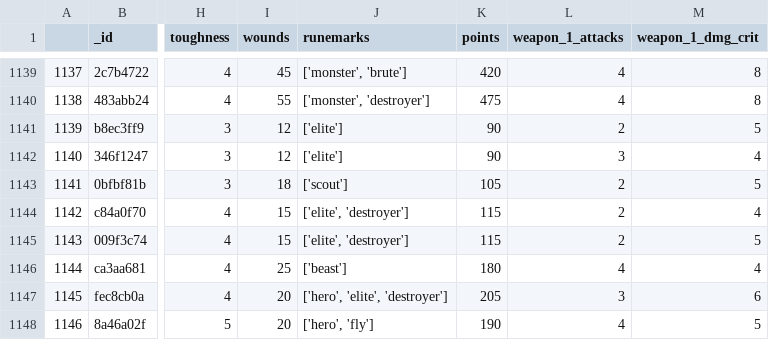
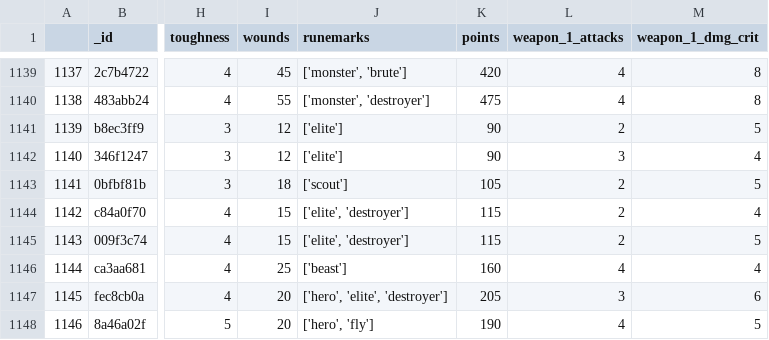
Before and after one commit to krisling049/warcry_data, a CSV file: docs/fighters.csv, drawn as a sheet; only a part is shown, gaps mark what is left out; the diff names each change by its address in the sheet, - before the commit and + after, or states it on an @@ line.

```diff
--- a/docs/fighters.csv
+++ b/docs/fighters.csv
-K1146 (points): 180
+K1146 (points): 160
```
Also changed, not shown: 3 other files.
